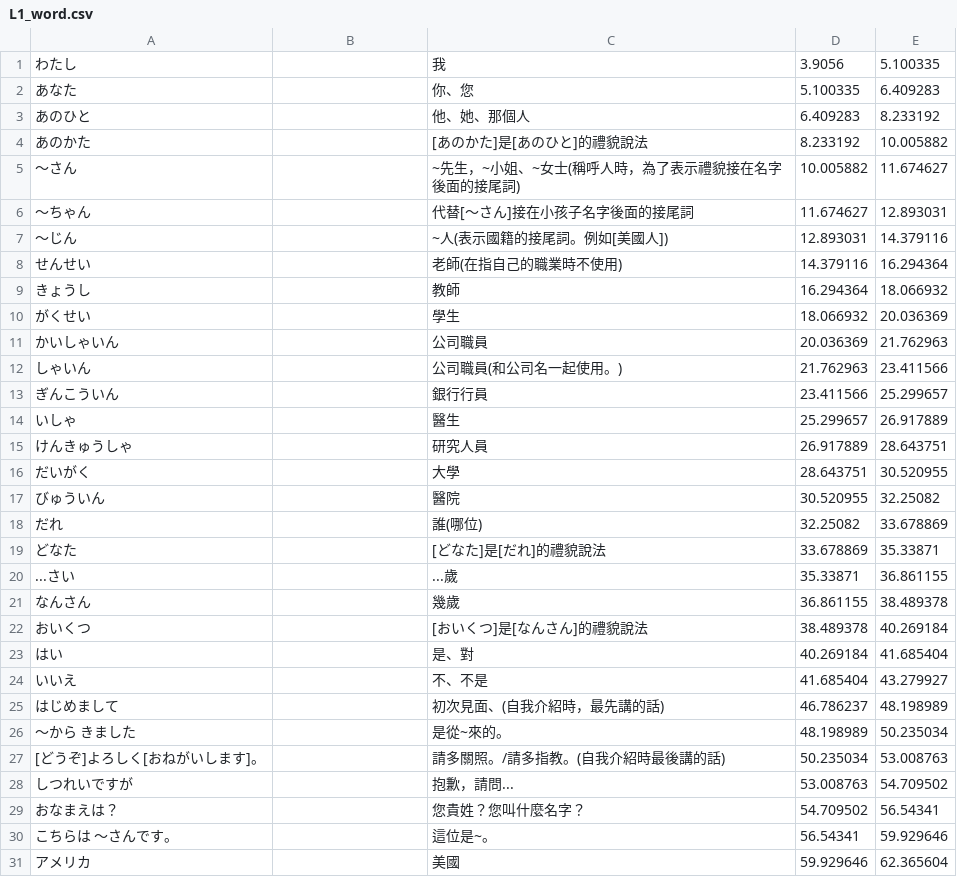
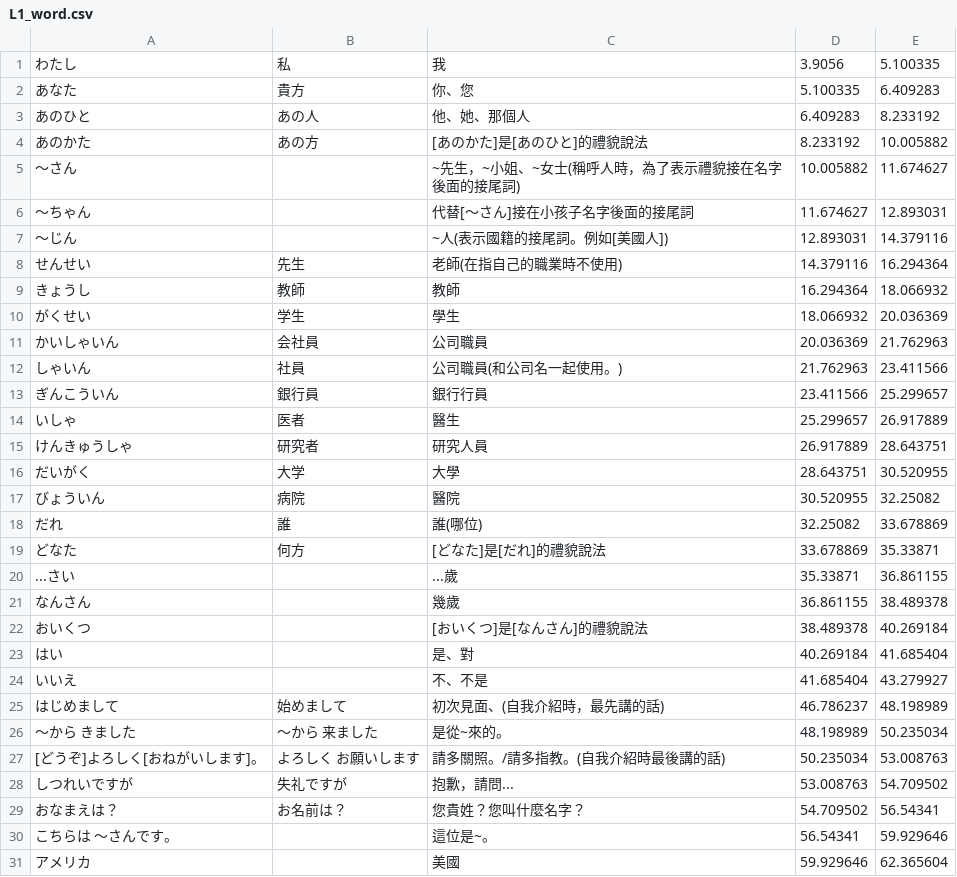
Before and after one commit to lesterdev/learning, a CSV file: course/L1_word.csv, drawn as a sheet; only a part is shown; the diff covers the shown part only.

```diff
--- a/course/L1_word.csv
+++ b/course/L1_word.csv
@@ -1,5 +1,5 @@
-わたし,,我,3.9056,5.100335
-あなた,,你、您,5.100335,6.409283
-あのひと,,他、她、那個人,6.409283,8.233192
-あのかた,,[あのかた]是[あのひと]的禮貌說法,8.233192,10.005882
+わたし,私,我,3.9056,5.100335
+あなた,貴方,你、您,5.100335,6.409283
+あのひと,あの人,他、她、那個人,6.409283,8.233192
+あのかた,あの方,[あのかた]是[あのひと]的禮貌說法,8.233192,10.005882
 ～さん,,~先生，~小姐、~女士(稱呼人時，為了表示禮貌接在名字後面的接尾詞),10.005882,11.674627
@@ -7,14 +7,14 @@
 ～じん,,~人(表示國籍的接尾詞。例如[美國人]),12.893031,14.379116
-せんせい,,老師(在指自己的職業時不使用),14.379116,16.294364
-きょうし,,教師,16.294364,18.066932
-がくせい,,學生,18.066932,20.036369
-かいしゃいん,,公司職員,20.036369,21.762963
-しゃいん,,公司職員(和公司名一起使用。),21.762963,23.411566
-ぎんこういん,,銀行行員,23.411566,25.299657
-いしゃ,,醫生,25.299657,26.917889
-けんきゅうしゃ,,研究人員,26.917889,28.643751
-だいがく,,大學,28.643751,30.520955
-びゅういん,,醫院,30.520955,32.25082
-だれ,,誰(哪位),32.25082,33.678869
-どなた,,[どなた]是[だれ]的禮貌說法,33.678869,35.33871
+せんせい,先生,老師(在指自己的職業時不使用),14.379116,16.294364
+きょうし,教師,教師,16.294364,18.066932
+がくせい,学生,學生,18.066932,20.036369
+かいしゃいん,会社員,公司職員,20.036369,21.762963
+しゃいん,社員,公司職員(和公司名一起使用。),21.762963,23.411566
+ぎんこういん,銀行員,銀行行員,23.411566,25.299657
+いしゃ,医者,醫生,25.299657,26.917889
+けんきゅうしゃ,研究者,研究人員,26.917889,28.643751
+だいがく,大学,大學,28.643751,30.520955
+びょういん,病院,醫院,30.520955,32.25082
+だれ,誰,誰(哪位),32.25082,33.678869
+どなた,何方,[どなた]是[だれ]的禮貌說法,33.678869,35.33871
 ...さい,,...歲,35.33871,36.861155
@@ -24,7 +24,7 @@
 いいえ,,不、不是,41.685404,43.279927
-はじめまして,,初次見面、(自我介紹時，最先講的話),46.786237,48.198989
-～から　きました,,是從~來的。,48.198989,50.235034
-[どうぞ]よろしく[おねがいします]。,,請多關照。/請多指教。(自我介紹時最後講的話),50.235034,53.008763
-しつれいですが,,抱歉，請問...,53.008763,54.709502
-おなまえは？,,您貴姓？您叫什麼名字？,54.709502,56.54341
+はじめまして,始めまして,初次見面、(自我介紹時，最先講的話),46.786237,48.198989
+～から　きました,～から 来ました,是從~來的。,48.198989,50.235034
+[どうぞ]よろしく[おねがいします]。,よろしく お願いします,請多關照。/請多指教。(自我介紹時最後講的話),50.235034,53.008763
+しつれいですが,失礼ですが,抱歉，請問...,53.008763,54.709502
+おなまえは？,お名前は？,您貴姓？您叫什麼名字？,54.709502,56.54341
 こちらは　～さんです。,,這位是~。,56.54341,59.929646
```
Also changed, not shown: 10 edited cells elsewhere in this file, course/L1_conversation.csv, course/L1_type.csv, 2 other files.
